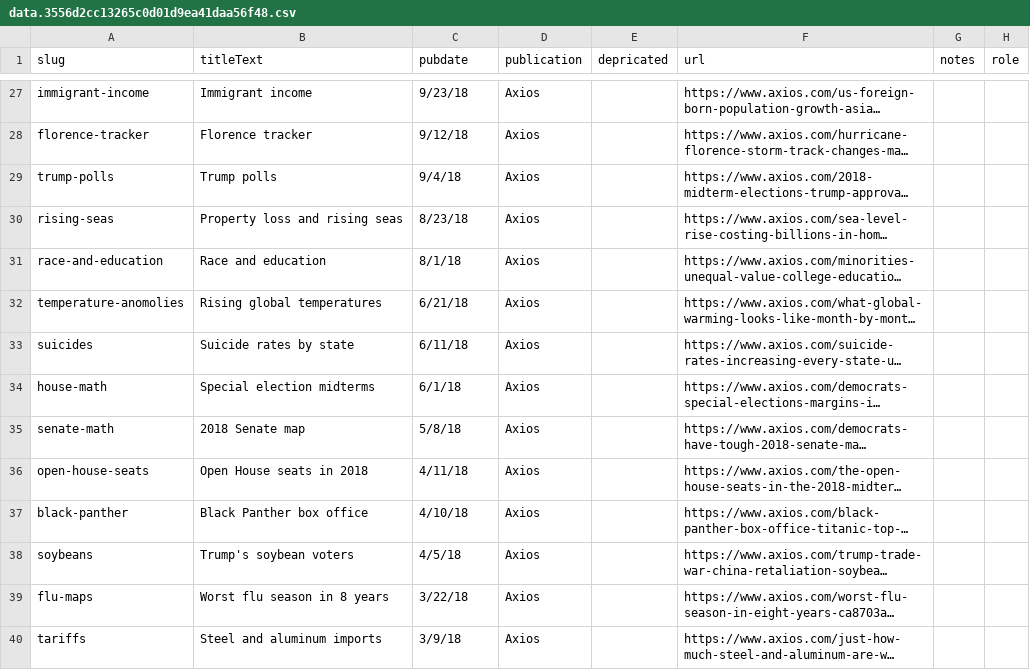
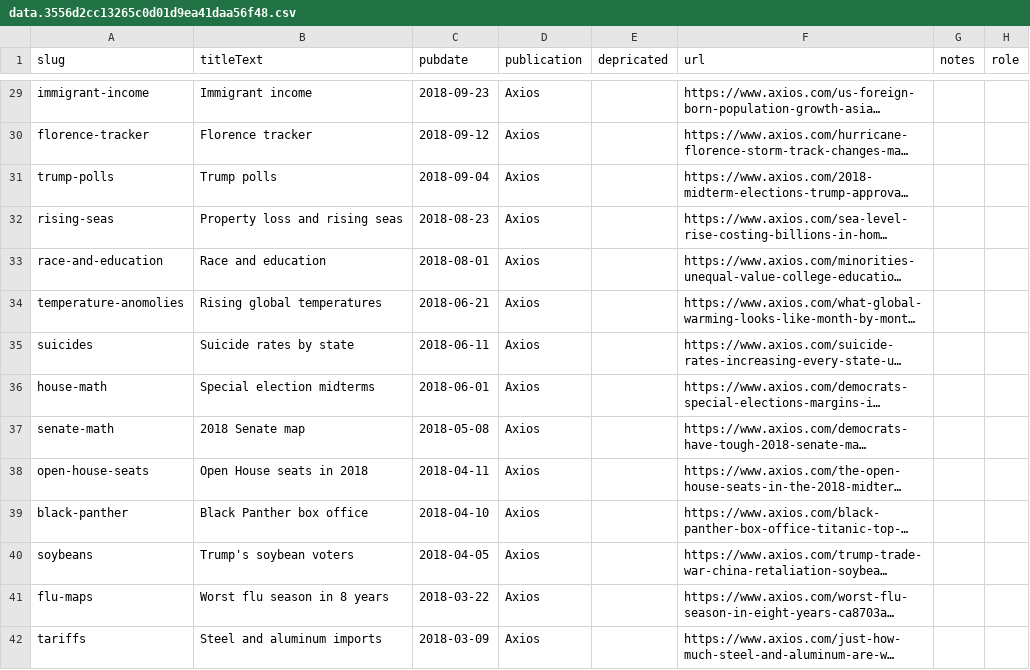
Before and after one commit to chriscanipe/chriscanipe.github.io, a CSV file: data/data.3556d2cc13265c0d01d9ea41daa56f48.csv, drawn as a sheet; only a part is shown, gaps mark what is left out; long unchanged cells end in …; addresses are those after the commit; the diff covers the shown part only; the diff names each change by its address in the sheet, - before the commit and + after, or states it on an @@ line.

```diff
--- a/data/data.3556d2cc13265c0d01d9ea41daa56f48.csv
+++ b/data/data.3556d2cc13265c0d01d9ea41daa56f48.csv
-C29 (pubdate): 9/23/18
+C29 (pubdate): 2018-09-23
-C30 (pubdate): 9/12/18
+C30 (pubdate): 2018-09-12
-C31 (pubdate): 9/4/18
+C31 (pubdate): 2018-09-04
-C32 (pubdate): 8/23/18
+C32 (pubdate): 2018-08-23
-C33 (pubdate): 8/1/18
+C33 (pubdate): 2018-08-01
-C34 (pubdate): 6/21/18
+C34 (pubdate): 2018-06-21
-C35 (pubdate): 6/11/18
+C35 (pubdate): 2018-06-11
-C36 (pubdate): 6/1/18
+C36 (pubdate): 2018-06-01
-C37 (pubdate): 5/8/18
+C37 (pubdate): 2018-05-08
-C38 (pubdate): 4/11/18
+C38 (pubdate): 2018-04-11
-C39 (pubdate): 4/10/18
+C39 (pubdate): 2018-04-10
-C40 (pubdate): 4/5/18
+C40 (pubdate): 2018-04-05
-C41 (pubdate): 3/22/18
+C41 (pubdate): 2018-03-22
-C42 (pubdate): 3/9/18
+C42 (pubdate): 2018-03-09
```
Also changed, not shown: 2 added rows and 83 edited cells elsewhere in this file, 3 other files.
